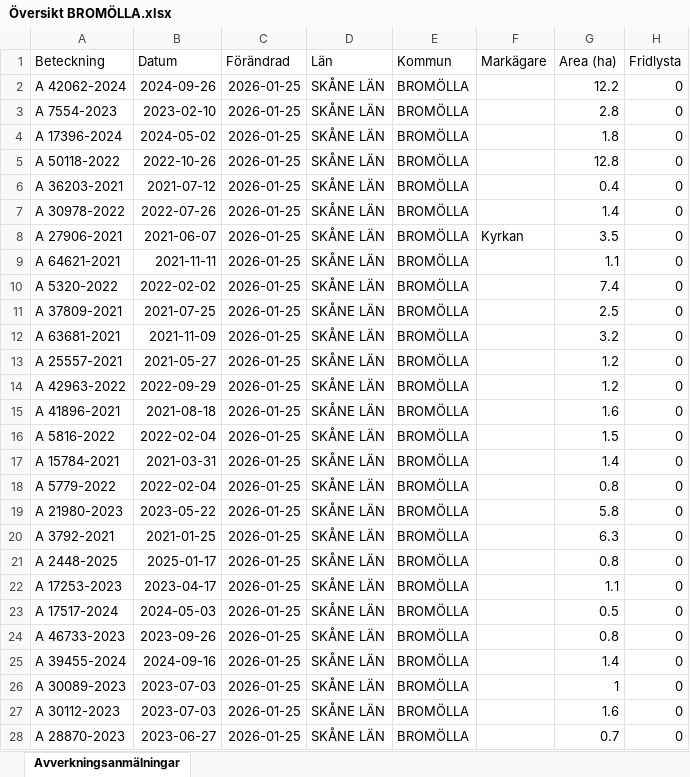
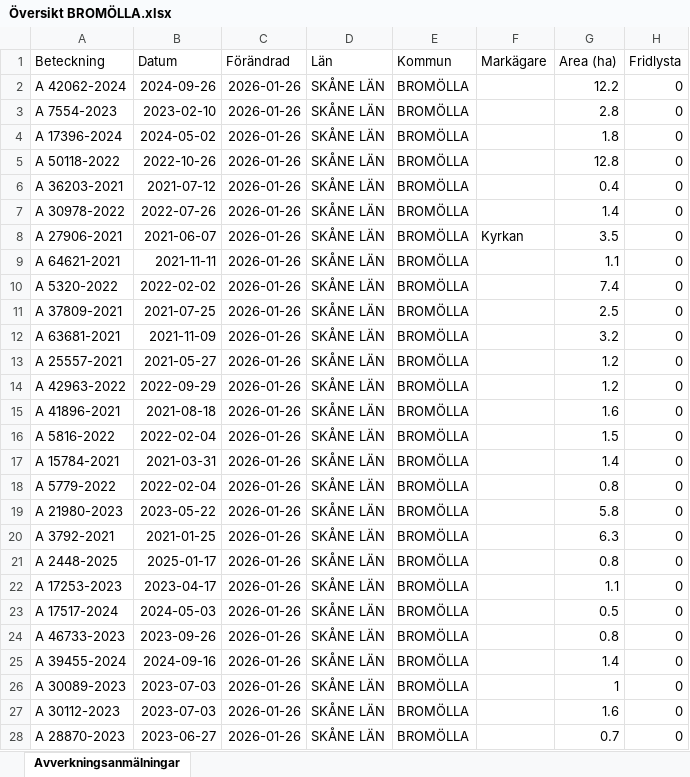
Before and after one commit to klasma/Logging_1272, an Excel workbook: Översikt BROMÖLLA.xlsx, sheet Avverkningsanmälningar, drawn as a sheet; only a part is shown; values as stored, in another font and other column widths than the file's, no borders; the diff covers the shown part only; the diff names each change by its address in the sheet, - before the commit and + after, or states it on an @@ line.

```diff
--- a/Översikt BROMÖLLA.xlsx (sheet Avverkningsanmälningar)
+++ b/Översikt BROMÖLLA.xlsx (sheet Avverkningsanmälningar)
-C2:C28 (Förändrad): 2026-01-25
+C2:C28 (Förändrad): 2026-01-26
```
Also changed, not shown: 70 edited cells elsewhere in this sheet, artfynd/A 17396-2024 artfynd.xlsx, artfynd/A 42062-2024 artfynd.xlsx, 23 other files.
